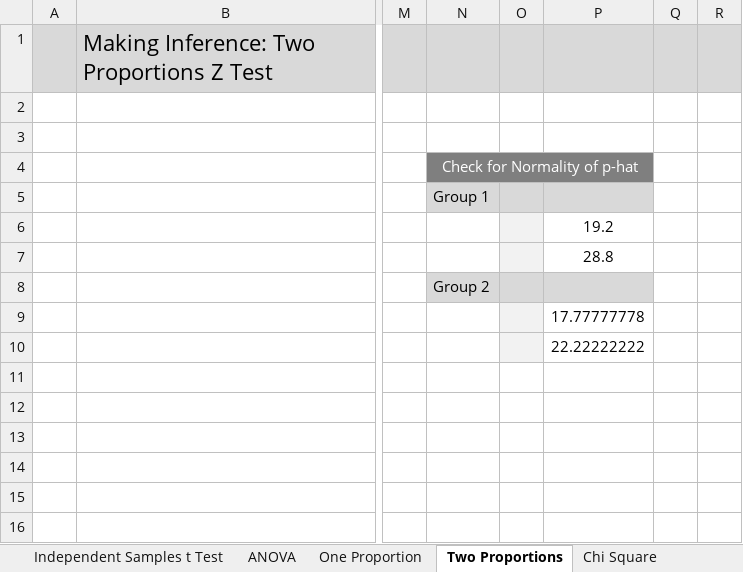
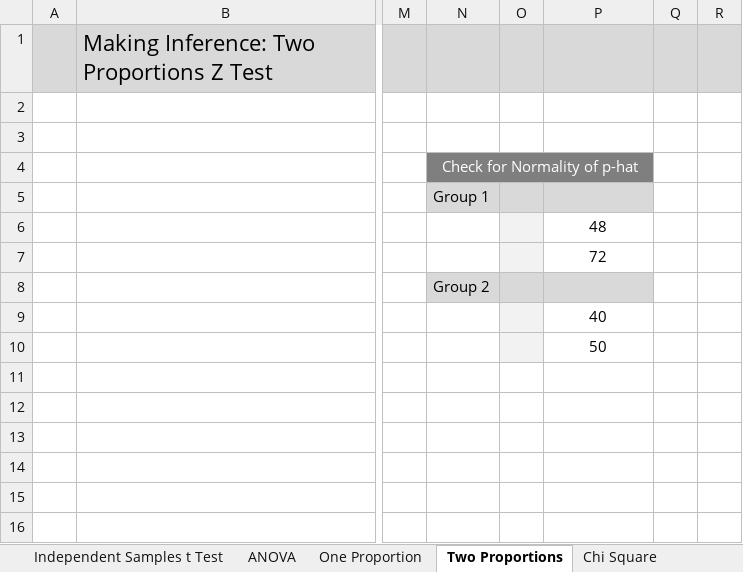
Before and after one commit to byuistats/BYUI_M221_Book, an Excel workbook: Data/Math221StatisticsToolbox.xlsx, sheet Two Proportions, drawn as a sheet; only a part is shown, gaps mark what is left out; values as stored, in another font and other column widths than the file's, no borders; charts and pictures not drawn; the diff names each change by its address in the sheet, - before the commit and + after, or states it on an @@ line.

Commit message:
Fix requirement calculations in two proportions

```diff
--- a/Data/Math221StatisticsToolbox.xlsx (sheet Two Proportions)
+++ b/Data/Math221StatisticsToolbox.xlsx (sheet Two Proportions)
-P6: 19.2
+P6: 48
-P7: 28.8
+P7: 72
-P9: 17.77777778
+P9: 40
-P10: 22.22222222
+P10: 50
```
Also changed, not shown: docs/Data/Math221StatisticsToolbox.xlsx, 3 other files.
